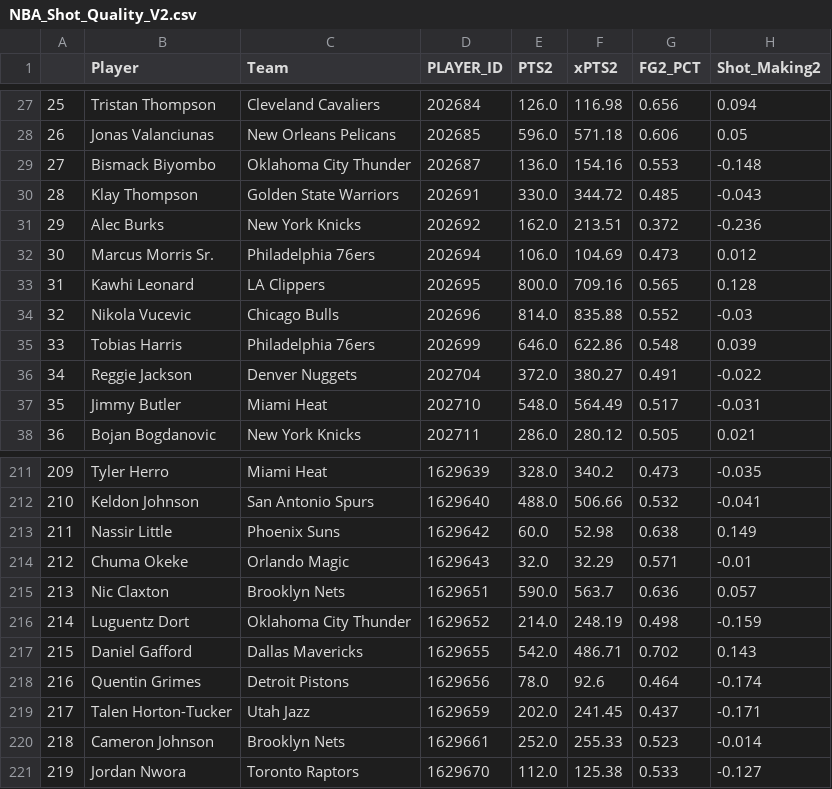
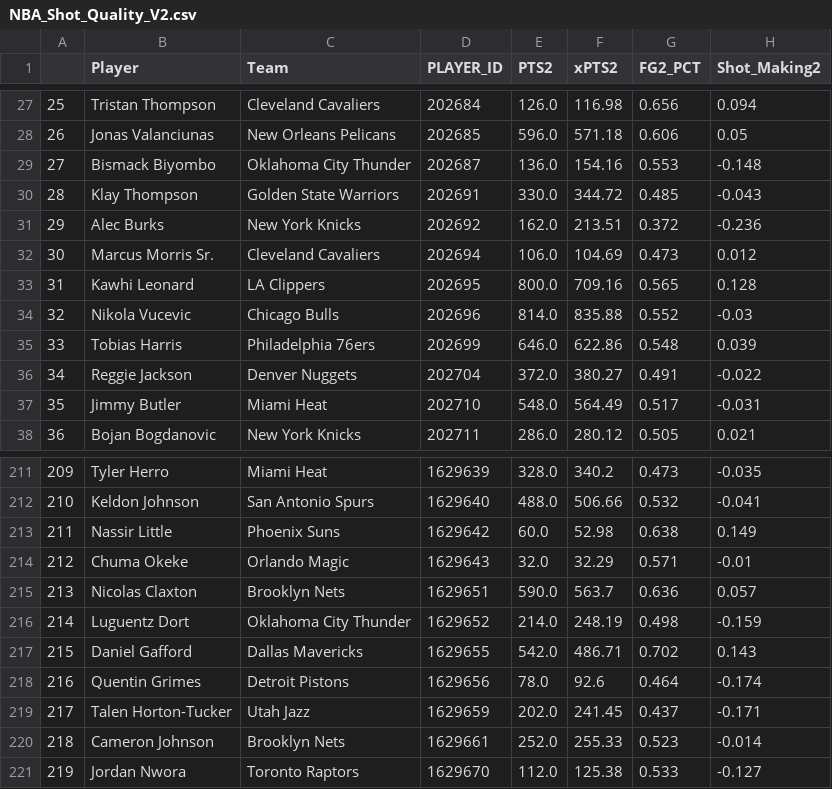
Before and after one commit to sravanpannala/csv, a CSV file: NBA_Shot_Quality_V2.csv, drawn as a sheet; only a part is shown, gaps mark what is left out; the diff names each change by its address in the sheet, - before the commit and + after, or states it on an @@ line.

```diff
--- a/NBA_Shot_Quality_V2.csv
+++ b/NBA_Shot_Quality_V2.csv
-C32 (Team): Philadelphia 76ers
+C32 (Team): Cleveland Cavaliers
-B215 (Player): Nic Claxton
+B215 (Player): Nicolas Claxton
```
Also changed, not shown: NBA_Adj_Ratings_2023_2024.csv, NBA_prosptran_injuries_2023.csv.
